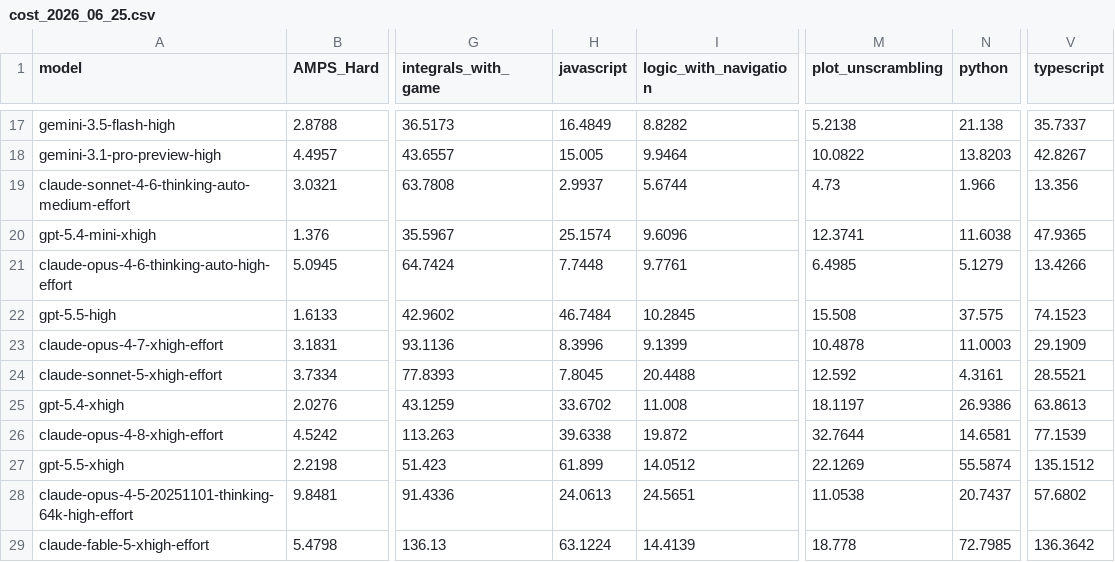
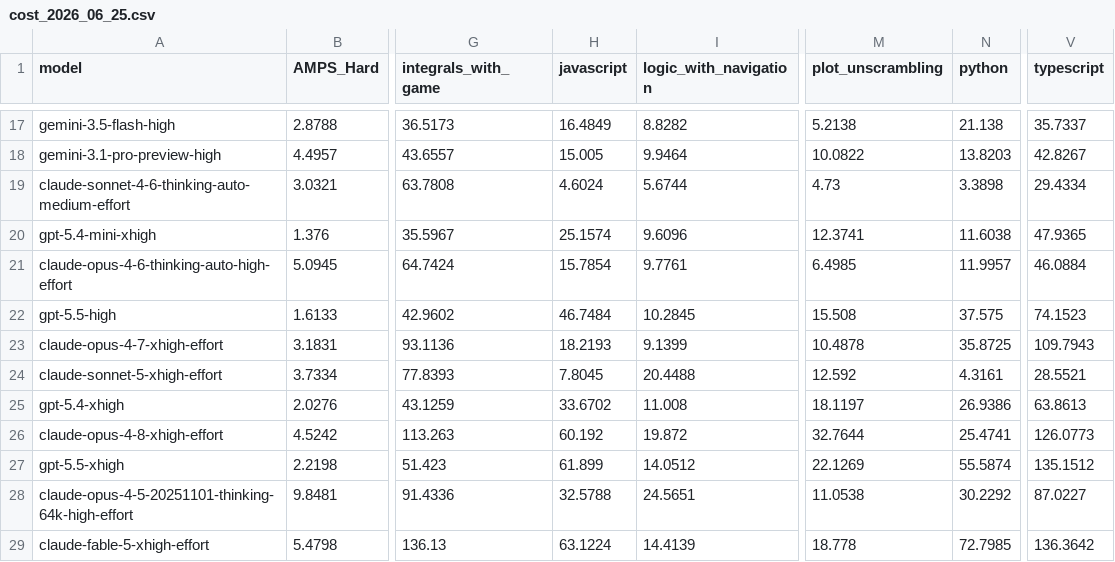
Before and after one commit to LiveBench/new-livebench, a CSV file: public/cost_2026_06_25.csv, drawn as a sheet; only a part is shown, gaps mark what is left out; the diff names each change by its address in the sheet, - before the commit and + after, or states it on an @@ line.

```diff
--- a/public/cost_2026_06_25.csv
+++ b/public/cost_2026_06_25.csv
-H19 (javascript): 2.9937
+H19 (javascript): 4.6024
-N19 (python): 1.966
+N19 (python): 3.3898
-V19 (typescript): 13.356
+V19 (typescript): 29.4334
-H21 (javascript): 7.7448
+H21 (javascript): 15.7854
-N21 (python): 5.1279
+N21 (python): 11.9957
-V21 (typescript): 13.4266
+V21 (typescript): 46.0884
-H23 (javascript): 8.3996
+H23 (javascript): 18.2193
-N23 (python): 11.0003
+N23 (python): 35.8725
-V23 (typescript): 29.1909
+V23 (typescript): 109.7943
-H26 (javascript): 39.6338
+H26 (javascript): 60.192
-N26 (python): 14.6581
+N26 (python): 25.4741
-V26 (typescript): 77.1539
+V26 (typescript): 126.0773
-H28 (javascript): 24.0613
+H28 (javascript): 32.5788
-N28 (python): 20.7437
+N28 (python): 30.2292
-V28 (typescript): 57.6802
+V28 (typescript): 87.0227
```
Also changed, not shown: 1 other file.
